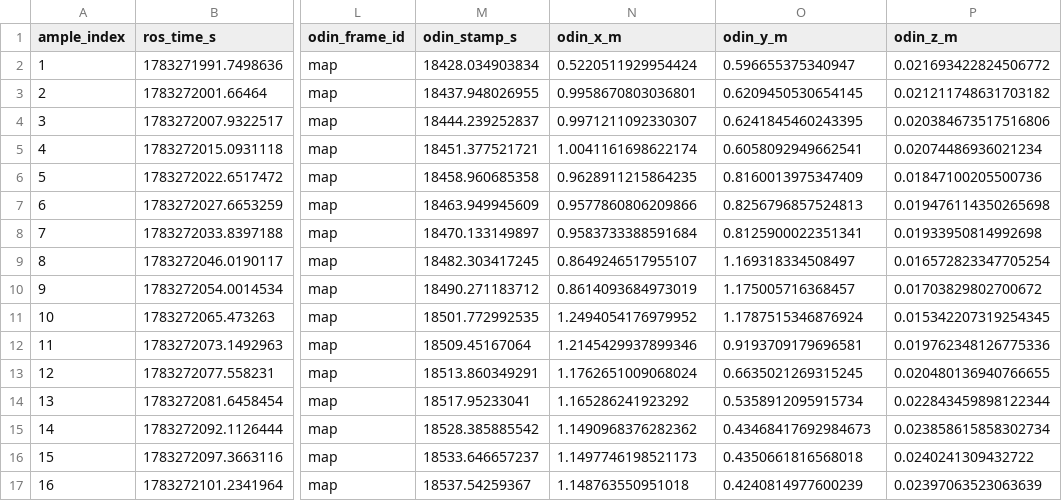
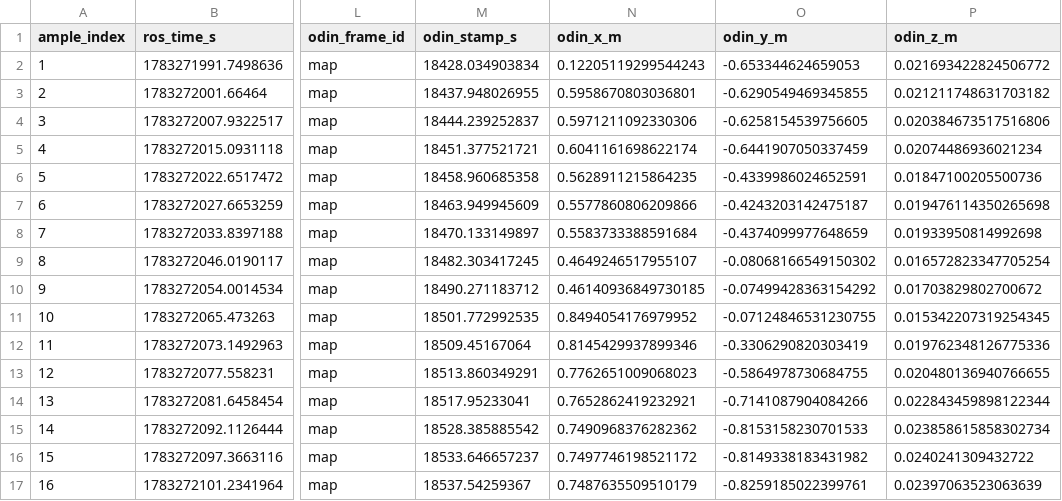
Before and after one commit to gsp999/pose-correct, a CSV file: data.csv, drawn as a sheet; only a part is shown, gaps mark what is left out; the diff covers the shown part only; the diff names each change by its address in the sheet, - before the commit and + after, or states it on an @@ line.

```diff
--- a/data.csv
+++ b/data.csv
-N2 (odin_x_m): 0.5220511929954424
+N2 (odin_x_m): 0.12205119299544243
-O2 (odin_y_m): 0.596655375340947
+O2 (odin_y_m): -0.653344624659053
-N3 (odin_x_m): 0.9958670803036801
+N3 (odin_x_m): 0.5958670803036801
-O3 (odin_y_m): 0.6209450530654145
+O3 (odin_y_m): -0.6290549469345855
-N4 (odin_x_m): 0.9971211092330307
+N4 (odin_x_m): 0.5971211092330306
-O4 (odin_y_m): 0.6241845460243395
+O4 (odin_y_m): -0.6258154539756605
-N5 (odin_x_m): 1.0041161698622174
+N5 (odin_x_m): 0.6041161698622174
-O5 (odin_y_m): 0.6058092949662541
+O5 (odin_y_m): -0.6441907050337459
-N6 (odin_x_m): 0.9628911215864235
+N6 (odin_x_m): 0.5628911215864235
-O6 (odin_y_m): 0.8160013975347409
+O6 (odin_y_m): -0.4339986024652591
-N7 (odin_x_m): 0.9577860806209866
+N7 (odin_x_m): 0.5577860806209866
-O7 (odin_y_m): 0.8256796857524813
+O7 (odin_y_m): -0.4243203142475187
-N8 (odin_x_m): 0.9583733388591684
+N8 (odin_x_m): 0.5583733388591684
-O8 (odin_y_m): 0.8125900022351341
+O8 (odin_y_m): -0.4374099977648659
-N9 (odin_x_m): 0.8649246517955107
+N9 (odin_x_m): 0.4649246517955107
-O9 (odin_y_m): 1.169318334508497
+O9 (odin_y_m): -0.08068166549150302
-N10 (odin_x_m): 0.8614093684973019
+N10 (odin_x_m): 0.46140936849730185
-O10 (odin_y_m): 1.175005716368457
+O10 (odin_y_m): -0.07499428363154292
-N11 (odin_x_m): 1.2494054176979952
+N11 (odin_x_m): 0.8494054176979952
-O11 (odin_y_m): 1.1787515346876924
+O11 (odin_y_m): -0.07124846531230755
-N12 (odin_x_m): 1.2145429937899346
+N12 (odin_x_m): 0.8145429937899346
-O12 (odin_y_m): 0.9193709179696581
+O12 (odin_y_m): -0.3306290820303419
-N13 (odin_x_m): 1.1762651009068024
+N13 (odin_x_m): 0.7762651009068023
-O13 (odin_y_m): 0.6635021269315245
+O13 (odin_y_m): -0.5864978730684755
-N14 (odin_x_m): 1.165286241923292
+N14 (odin_x_m): 0.7652862419232921
-O14 (odin_y_m): 0.5358912095915734
+O14 (odin_y_m): -0.7141087904084266
-N15 (odin_x_m): 1.1490968376282362
+N15 (odin_x_m): 0.7490968376282362
-O15 (odin_y_m): 0.43468417692984673
+O15 (odin_y_m): -0.8153158230701533
-N16 (odin_x_m): 1.1497746198521173
+N16 (odin_x_m): 0.7497746198521172
-O16 (odin_y_m): 0.4350661816568018
+O16 (odin_y_m): -0.8149338183431982
-N17 (odin_x_m): 1.148763550951018
+N17 (odin_x_m): 0.7487635509510179
-O17 (odin_y_m): 0.4240814977600239
+O17 (odin_y_m): -0.8259185022399761
```
Also changed, not shown: 28 edited cells elsewhere in this file, 11 other files.
